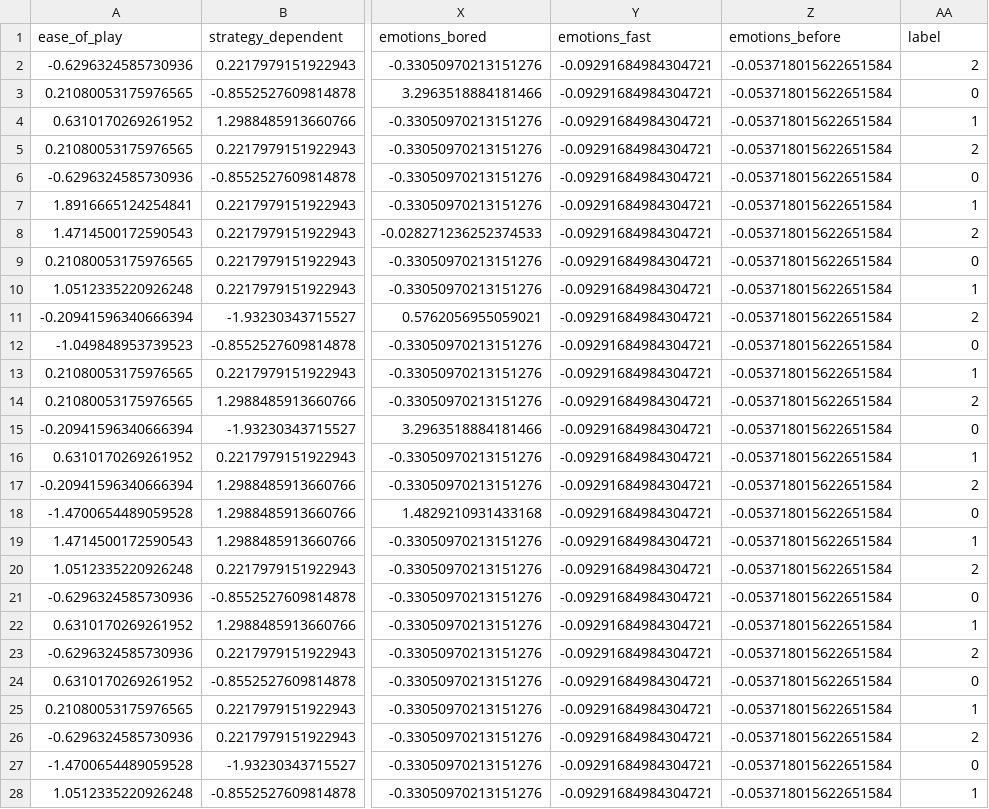
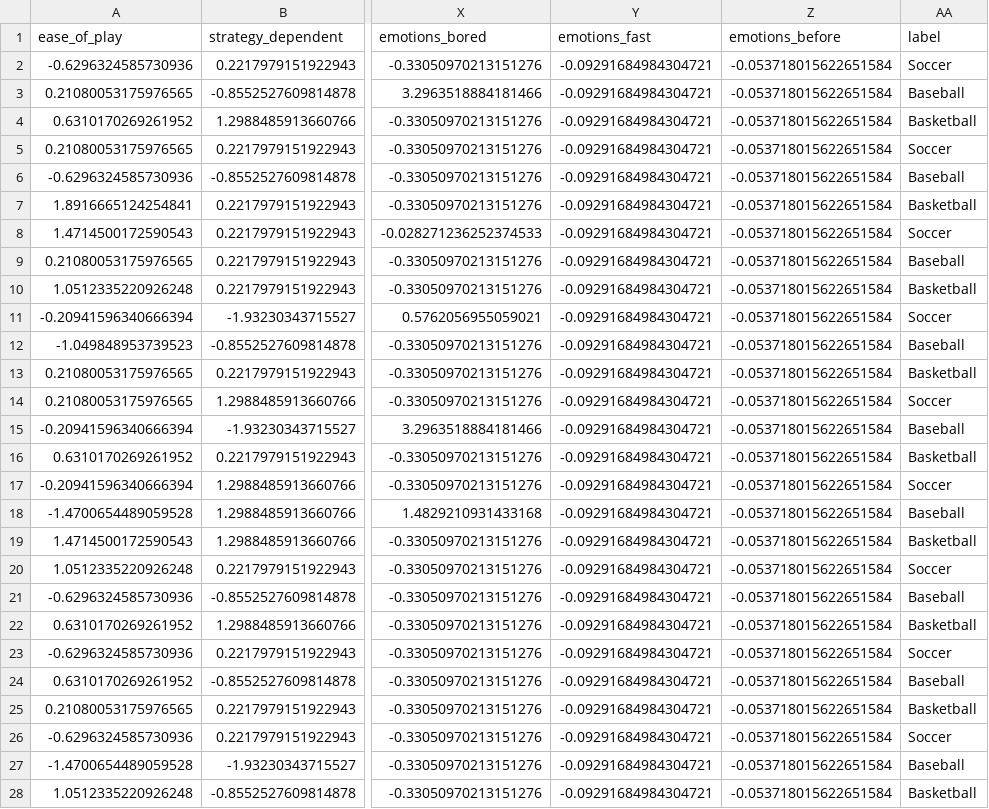
Before and after one commit to Lapis-Lazuli-31415/CSC311-Project, a CSV file: proposal_code/processed/test_scaled.csv, drawn as a sheet; only a part is shown, gaps mark what is left out; the diff covers the shown part only; the diff names each change by its address in the sheet, - before the commit and + after, or states it on an @@ line.

```diff
--- a/proposal_code/processed/test_scaled.csv
+++ b/proposal_code/processed/test_scaled.csv
-AA2 (label): 2
+AA2 (label): Soccer
-AA3 (label): 0
+AA3 (label): Baseball
-AA4 (label): 1
+AA4 (label): Basketball
-AA5 (label): 2
+AA5 (label): Soccer
-AA6 (label): 0
+AA6 (label): Baseball
-AA7 (label): 1
+AA7 (label): Basketball
-AA8 (label): 2
+AA8 (label): Soccer
-AA9 (label): 0
+AA9 (label): Baseball
-AA10 (label): 1
+AA10 (label): Basketball
-AA11 (label): 2
+AA11 (label): Soccer
-AA12 (label): 0
+AA12 (label): Baseball
-AA13 (label): 1
+AA13 (label): Basketball
-AA14 (label): 2
+AA14 (label): Soccer
-AA15 (label): 0
+AA15 (label): Baseball
-AA16 (label): 1
+AA16 (label): Basketball
-AA17 (label): 2
+AA17 (label): Soccer
-AA18 (label): 0
+AA18 (label): Baseball
-AA19 (label): 1
+AA19 (label): Basketball
-AA20 (label): 2
+AA20 (label): Soccer
-AA21 (label): 0
+AA21 (label): Baseball
-AA22 (label): 1
+AA22 (label): Basketball
-AA23 (label): 2
+AA23 (label): Soccer
-AA24 (label): 0
+AA24 (label): Baseball
-AA25 (label): 1
+AA25 (label): Basketball
-AA26 (label): 2
+AA26 (label): Soccer
-AA27 (label): 0
+AA27 (label): Baseball
-AA28 (label): 1
+AA28 (label): Basketball
```
Also changed, not shown: 102 edited cells elsewhere in this file, proposal_code/processed/val_scaled.csv, 5 other files.
